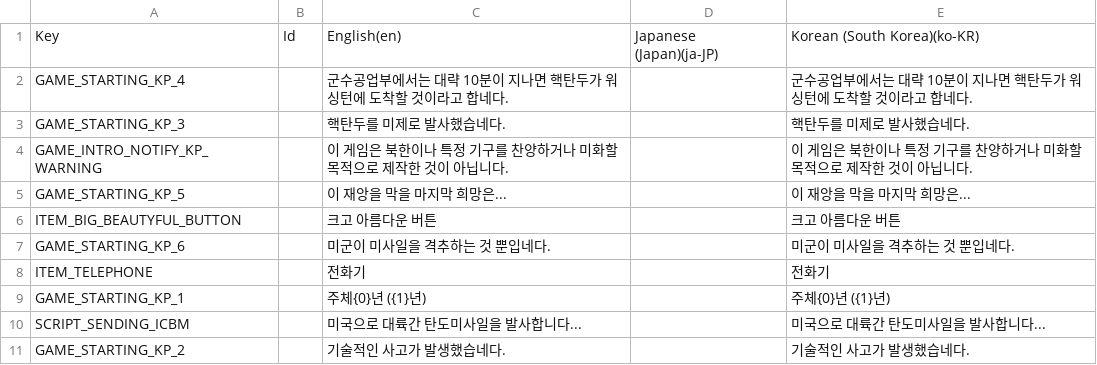
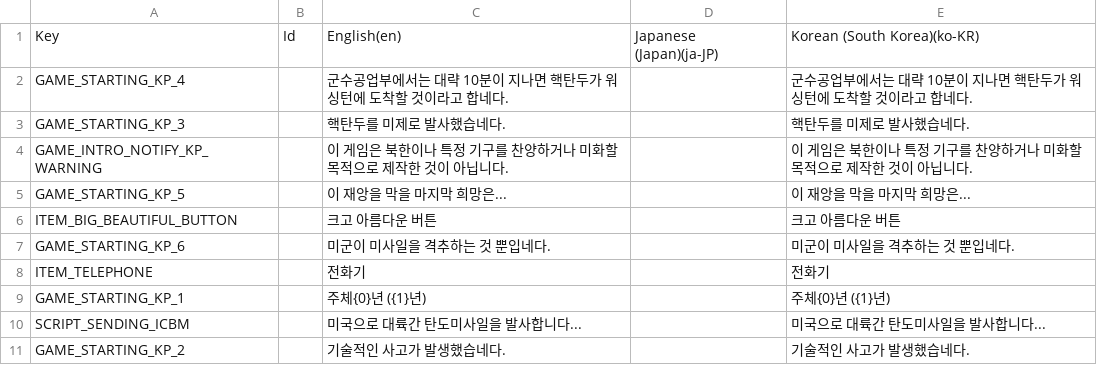
Before and after one commit to ShapeLayer/n.koldline, a CSV file: Assets/Locales/l10nTable.csv, drawn as a sheet.

```diff
--- a/Assets/Locales/l10nTable.csv
+++ b/Assets/Locales/l10nTable.csv
@@ -5,3 +5,3 @@ GAME_INTRO_NOTIFY_KP_WARNING,,이 게임은 북한이나 특정 기구를 찬양
 GAME_STARTING_KP_5,,이 재앙을 막을 마지막 희망은...,,이 재앙을 막을 마지막 희망은...
-ITEM_BIG_BEAUTYFUL_BUTTON,,크고 아름다운 버튼,,크고 아름다운 버튼
+ITEM_BIG_BEAUTIFUL_BUTTON,,크고 아름다운 버튼,,크고 아름다운 버튼
 GAME_STARTING_KP_6,,미군이 미사일을 격추하는 것 뿐입네다.,,미군이 미사일을 격추하는 것 뿐입네다.
```
Also changed, not shown: Assets/Modules/GamePlay/Resources/l10n/l10n-table.ko.csv, 52 other files.
